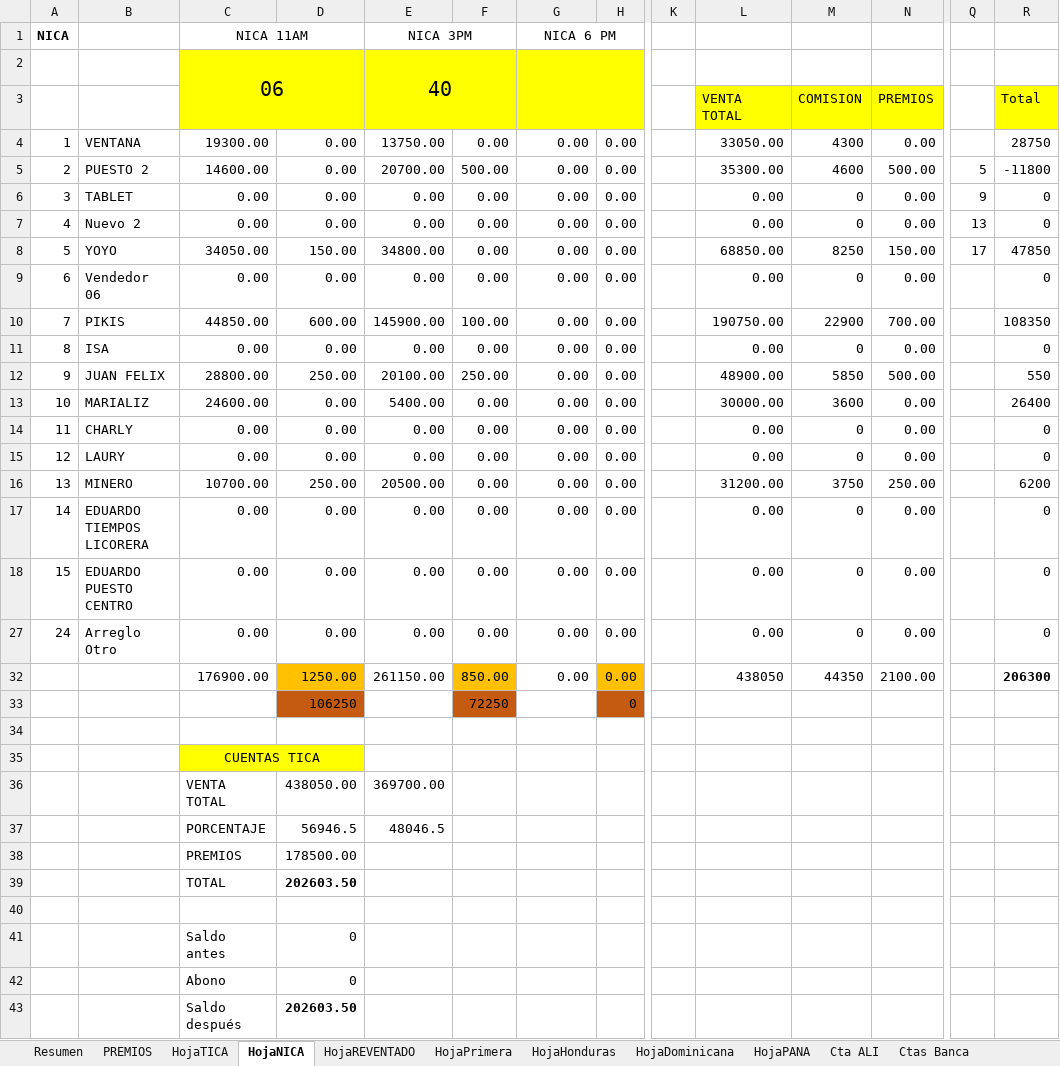
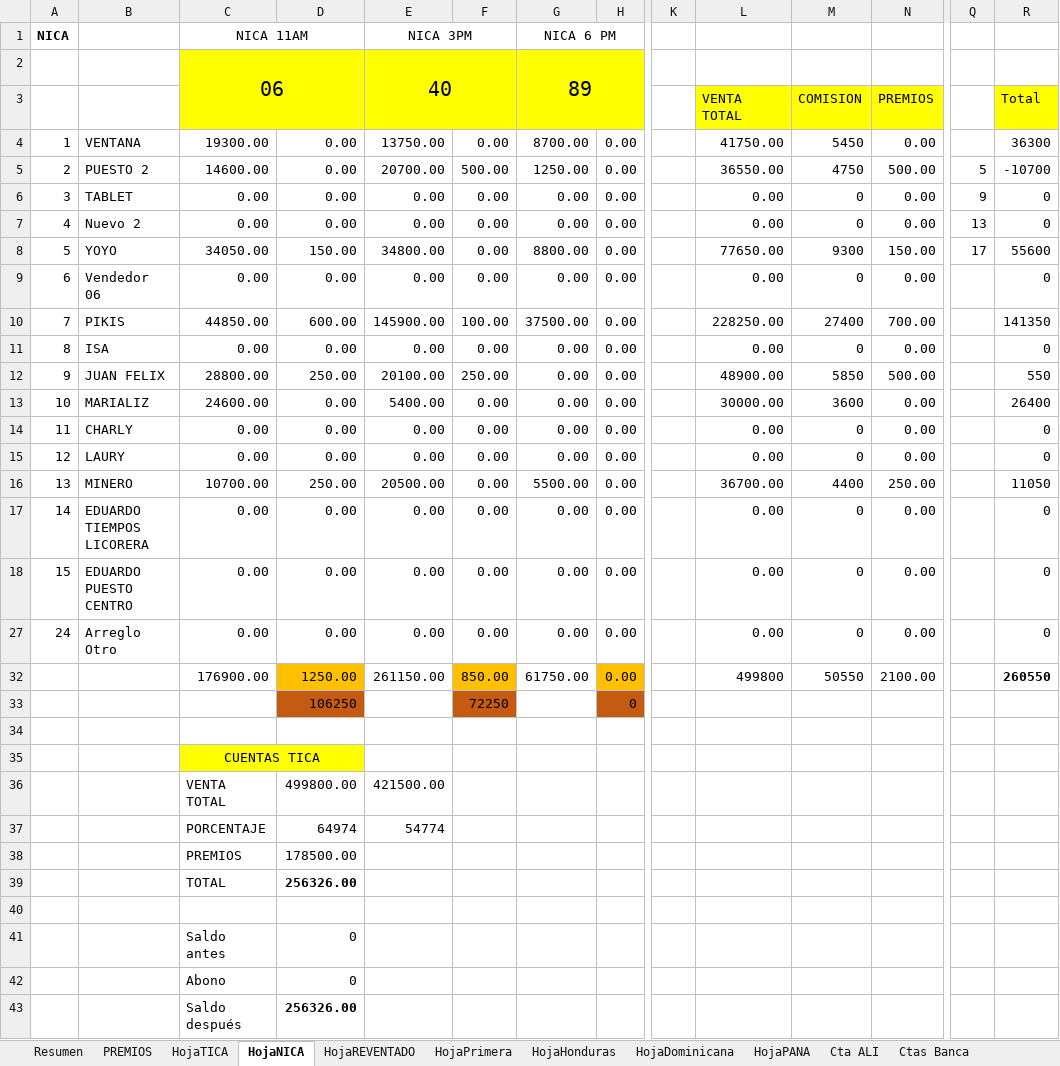
Before and after one commit to R4W47/ReporteTiempos, an Excel workbook: 08- CUENTAS DIARIAS AGOSTO/DIA 09.xlsm, sheet HojaNICA, drawn as a sheet; only a part is shown, gaps mark what is left out; values as stored, in another font and other column widths than the file's, no borders; removed rows and columns are numbered as before the commit, all else as after; rows hold the shown columns only; the diff names each change by its address in the sheet, - before the commit and + after, or states it on an @@ line.

```diff
--- a/08- CUENTAS DIARIAS AGOSTO/DIA 09.xlsm (sheet HojaNICA)
+++ b/08- CUENTAS DIARIAS AGOSTO/DIA 09.xlsm (sheet HojaNICA)
-G2: (empty)
+G2: 89
-G4: 0.00
+G4: 8700.00
-L4: 33050.00
+L4: 41750.00
-M4: 4300
+M4: 5450
-R4: 28750
+R4: 36300
-G5: 0.00
+G5: 1250.00
-L5: 35300.00
+L5: 36550.00
-M5: 4600
+M5: 4750
-R5: -11800
+R5: -10700
-G8: 0.00
+G8: 8800.00
-L8: 68850.00
+L8: 77650.00
-M8: 8250
+M8: 9300
-R8: 47850
+R8: 55600
-G10: 0.00
+G10: 37500.00
-L10: 190750.00
+L10: 228250.00
-M10: 22900
+M10: 27400
-R10: 108350
+R10: 141350
-G16: 0.00
+G16: 5500.00
-L16: 31200.00
+L16: 36700.00
-M16: 3750
+M16: 4400
-R16: 6200
+R16: 11050
-G32: 0.00
+G32: 61750.00
-L32: 438050
+L32: 499800
-M32: 44350
+M32: 50550
-R32: 206300
+R32: 260550
-row 36:  |  | VENTA TOTAL | 438050.00 | 369700.00
-row 37:  |  | PORCENTAJE | 56946.5 | 48046.5
+row 36:  |  | VENTA TOTAL | 499800.00 | 421500.00
+row 37:  |  | PORCENTAJE | 64974 | 54774
-D39: 202603.50
+D39: 256326.00
-D43: 202603.50
+D43: 256326.00
```
Also changed, not shown: sheet Cta ALI, sheet DigitaNICA, sheet Resumen, sheet Vendedor2, sheet Vendedor1, sheet Vendedor5, 19 more sheets.
